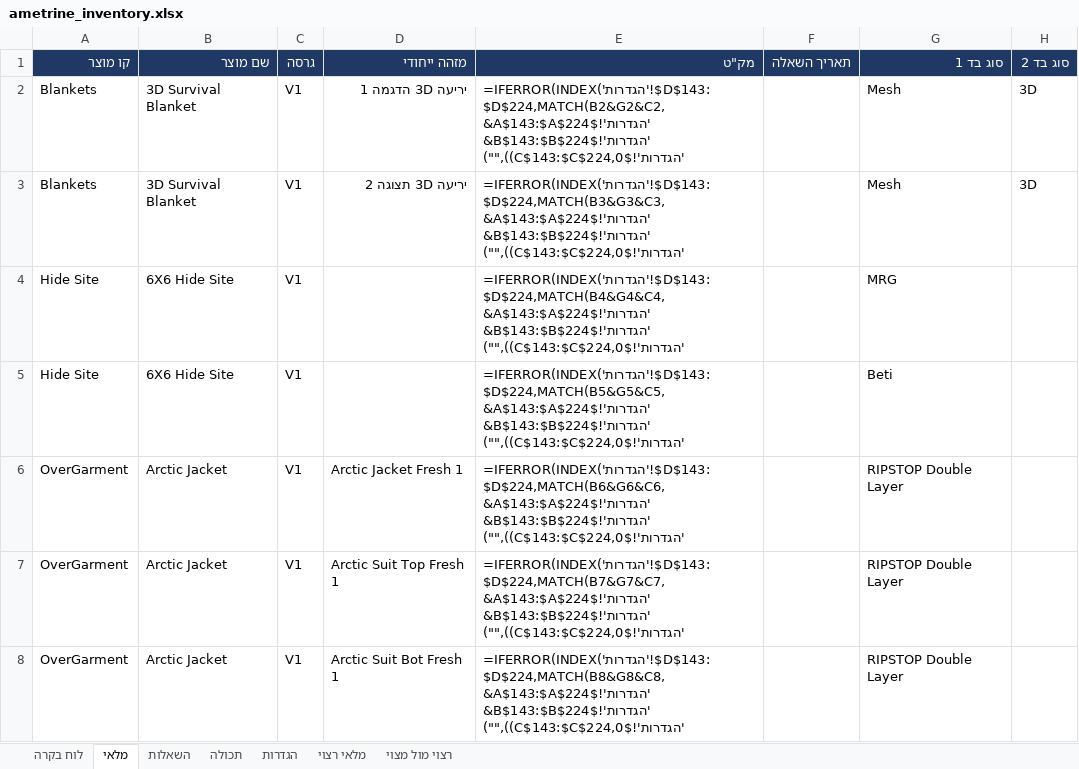
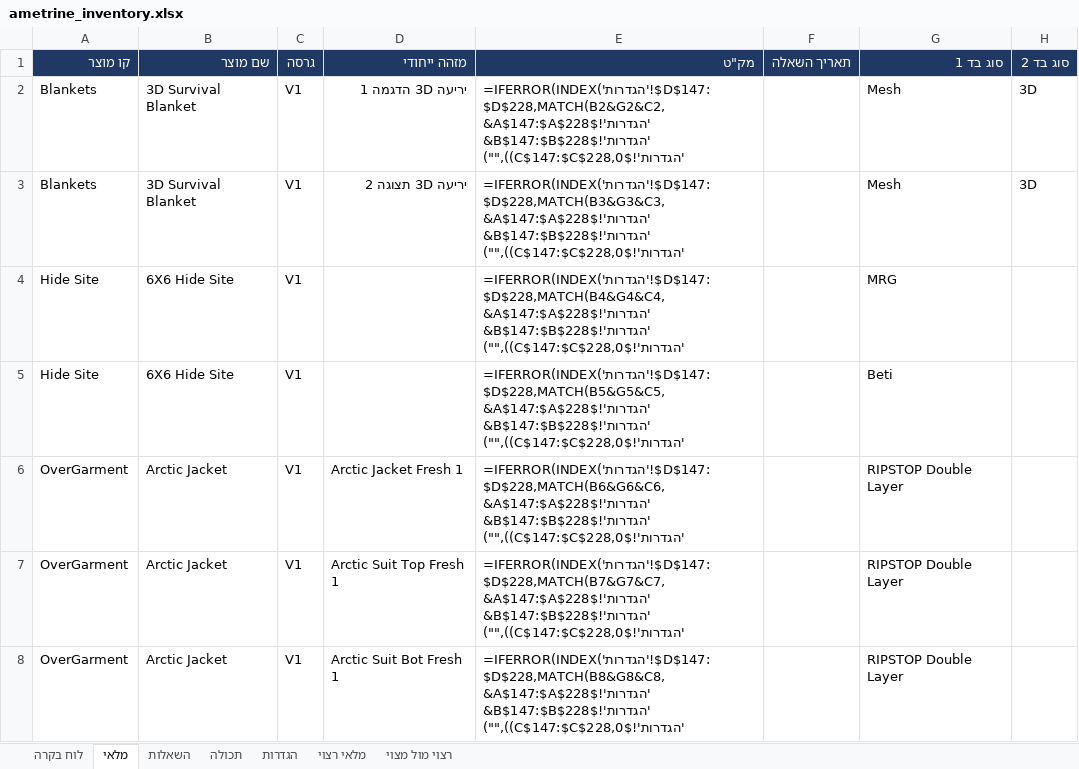
Before and after one commit to yotamefron/1234, an Excel workbook: ametrine_inventory.xlsx, sheet מלאי, drawn as a sheet; only a part is shown; values as stored, in another font and other column widths than the file's, no borders; formulas without a stored value are shown as written; conditional formats not drawn; the diff covers the shown part only; the diff names each change by its address in the sheet, - before the commit and + after, or states it on an @@ line.

```diff
--- a/ametrine_inventory.xlsx (sheet מלאי)
+++ b/ametrine_inventory.xlsx (sheet מלאי)
-E2 (מק"ט): =IFERROR(INDEX('הגדרות'!$D$143:$D$224,MATCH(B2&G2&C2,'הגדרות'!$A$143:$A$224&'הגדרות'!$B$143:$B$224&'הגדרות'!$C$143:$C$224,0)),"")
+E2 (מק"ט): =IFERROR(INDEX('הגדרות'!$D$147:$D$228,MATCH(B2&G2&C2,'הגדרות'!$A$147:$A$228&'הגדרות'!$B$147:$B$228&'הגדרות'!$C$147:$C$228,0)),"")
-E3 (מק"ט): =IFERROR(INDEX('הגדרות'!$D$143:$D$224,MATCH(B3&G3&C3,'הגדרות'!$A$143:$A$224&'הגדרות'!$B$143:$B$224&'הגדרות'!$C$143:$C$224,0)),"")
+E3 (מק"ט): =IFERROR(INDEX('הגדרות'!$D$147:$D$228,MATCH(B3&G3&C3,'הגדרות'!$A$147:$A$228&'הגדרות'!$B$147:$B$228&'הגדרות'!$C$147:$C$228,0)),"")
-E4 (מק"ט): =IFERROR(INDEX('הגדרות'!$D$143:$D$224,MATCH(B4&G4&C4,'הגדרות'!$A$143:$A$224&'הגדרות'!$B$143:$B$224&'הגדרות'!$C$143:$C$224,0)),"")
+E4 (מק"ט): =IFERROR(INDEX('הגדרות'!$D$147:$D$228,MATCH(B4&G4&C4,'הגדרות'!$A$147:$A$228&'הגדרות'!$B$147:$B$228&'הגדרות'!$C$147:$C$228,0)),"")
-E5 (מק"ט): =IFERROR(INDEX('הגדרות'!$D$143:$D$224,MATCH(B5&G5&C5,'הגדרות'!$A$143:$A$224&'הגדרות'!$B$143:$B$224&'הגדרות'!$C$143:$C$224,0)),"")
+E5 (מק"ט): =IFERROR(INDEX('הגדרות'!$D$147:$D$228,MATCH(B5&G5&C5,'הגדרות'!$A$147:$A$228&'הגדרות'!$B$147:$B$228&'הגדרות'!$C$147:$C$228,0)),"")
-E6 (מק"ט): =IFERROR(INDEX('הגדרות'!$D$143:$D$224,MATCH(B6&G6&C6,'הגדרות'!$A$143:$A$224&'הגדרות'!$B$143:$B$224&'הגדרות'!$C$143:$C$224,0)),"")
+E6 (מק"ט): =IFERROR(INDEX('הגדרות'!$D$147:$D$228,MATCH(B6&G6&C6,'הגדרות'!$A$147:$A$228&'הגדרות'!$B$147:$B$228&'הגדרות'!$C$147:$C$228,0)),"")
-E7 (מק"ט): =IFERROR(INDEX('הגדרות'!$D$143:$D$224,MATCH(B7&G7&C7,'הגדרות'!$A$143:$A$224&'הגדרות'!$B$143:$B$224&'הגדרות'!$C$143:$C$224,0)),"")
+E7 (מק"ט): =IFERROR(INDEX('הגדרות'!$D$147:$D$228,MATCH(B7&G7&C7,'הגדרות'!$A$147:$A$228&'הגדרות'!$B$147:$B$228&'הגדרות'!$C$147:$C$228,0)),"")
-E8 (מק"ט): =IFERROR(INDEX('הגדרות'!$D$143:$D$224,MATCH(B8&G8&C8,'הגדרות'!$A$143:$A$224&'הגדרות'!$B$143:$B$224&'הגדרות'!$C$143:$C$224,0)),"")
+E8 (מק"ט): =IFERROR(INDEX('הגדרות'!$D$147:$D$228,MATCH(B8&G8&C8,'הגדרות'!$A$147:$A$228&'הגדרות'!$B$147:$B$228&'הגדרות'!$C$147:$C$228,0)),"")
```
Also changed, not shown: 492 edited cells elsewhere in this sheet, sheet הגדרות, sheet רצוי מול מצוי, hidden cells, 1 other file.
